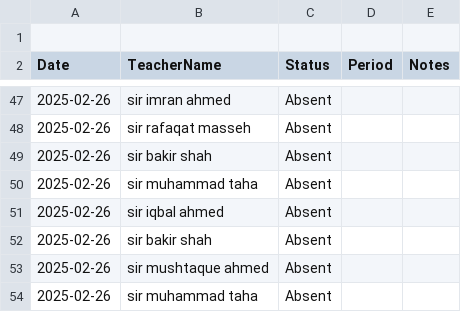
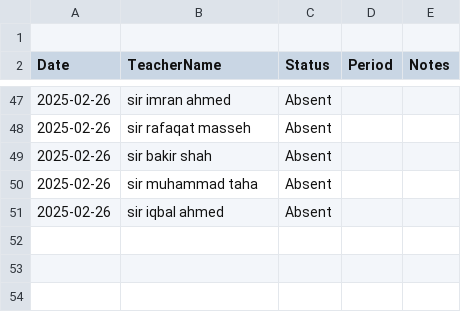
Before and after one commit to BlackDevilOC/Substitue-Managment-, a CSV file: data/teacher_attendance.csv, drawn as a sheet; only a part is shown, gaps mark what is left out.

```diff
--- a/data/teacher_attendance.csv
+++ b/data/teacher_attendance.csv
@@ -51,4 +51 @@ Date,TeacherName,Status,Period,Notes
 2025-02-26,sir iqbal ahmed,Absent,,
-2025-02-26,sir bakir shah,Absent,,
-2025-02-26,sir mushtaque ahmed,Absent,,
-2025-02-26,sir muhammad taha,Absent,,
```
Also changed, not shown: 2 other files.
